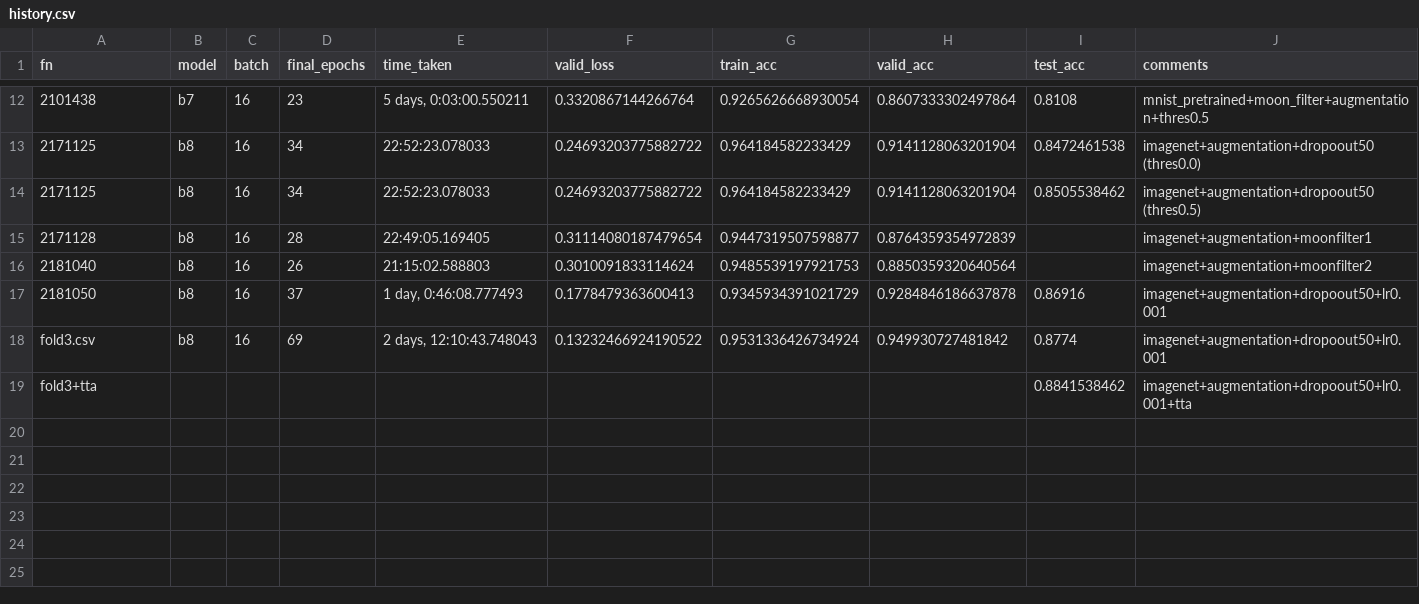
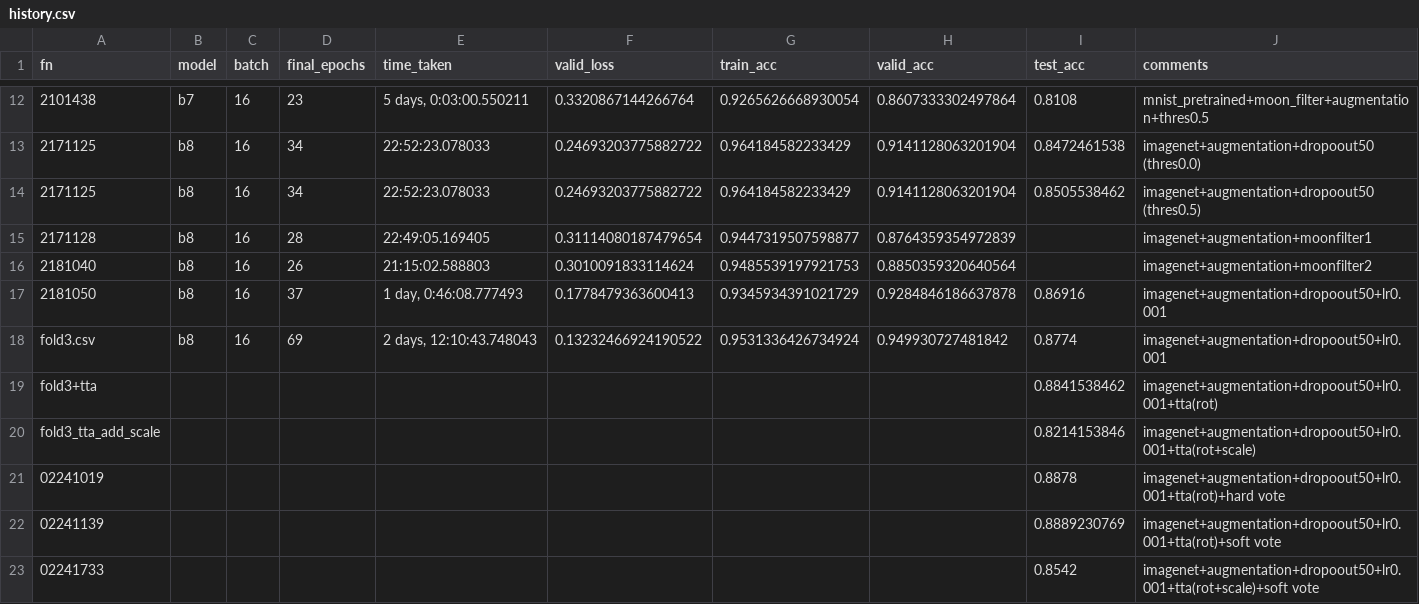
Before and after one commit to hyunseoki/dacon_dirty_mnist_1st, a CSV file: history.csv, drawn as a sheet; only a part is shown, gaps mark what is left out.

Commit message:
update

```diff
--- a/history.csv
+++ b/history.csv
@@ -18,2 +18,6 @@ fn," model"," batch"," final_epochs"," time_taken","  valid_loss","train_acc","v
 fold3.csv,"b8","16","69","2 days, 12:10:43.748043","0.13232466924190522","0.9531336426734924","0.949930727481842",0.8774,imagenet+augmentation+dropoout50+lr0.001
-fold3+tta,"","","","","","","",0.8841538462	,imagenet+augmentation+dropoout50+lr0.001+tta
+fold3+tta,"","","","","","","",0.8841538462	,imagenet+augmentation+dropoout50+lr0.001+tta(rot)
+fold3_tta_add_scale,"","","","","","","",0.8214153846	,imagenet+augmentation+dropoout50+lr0.001+tta(rot+scale)
+02241019,"","","","","","","",0.8878,imagenet+augmentation+dropoout50+lr0.001+tta(rot)+hard vote
+02241139,"","","","","","","",0.8889230769,imagenet+augmentation+dropoout50+lr0.001+tta(rot)+soft vote
+02241733,"","","","","","","",0.8542,imagenet+augmentation+dropoout50+lr0.001+tta(rot+scale)+soft vote
```
